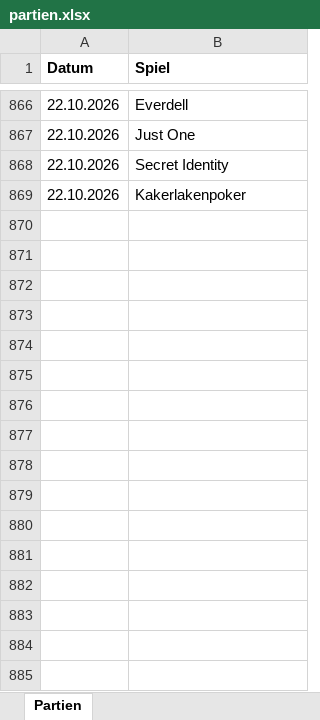
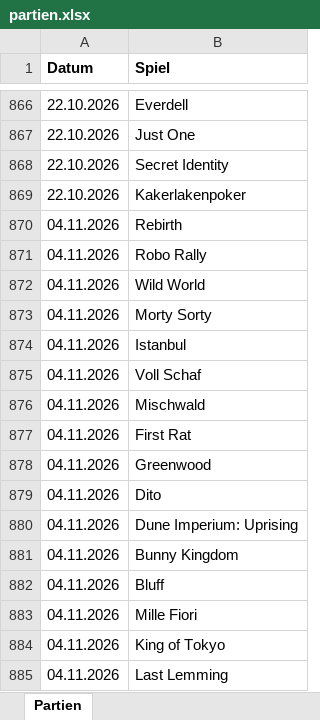
Before and after one commit to BoardgamesBadMuenstereifel/Website_Boardgames_BadMuenstereifel, an Excel workbook: daten/partien.xlsx, sheet Partien, drawn as a sheet; only a part is shown, gaps mark what is left out; values as stored, in another font and other column widths than the file's, no borders; the diff names each change by its address in the sheet, - before the commit and + after, or states it on an @@ line.

```diff
--- a/daten/partien.xlsx (sheet Partien)
+++ b/daten/partien.xlsx (sheet Partien)
+row 870: 04.11.2026 | Rebirth
+row 871: 04.11.2026 | Robo Rally
+row 872: 04.11.2026 | Wild World
+row 873: 04.11.2026 | Morty Sorty
+row 874: 04.11.2026 | Istanbul
+row 875: 04.11.2026 | Voll Schaf
+row 876: 04.11.2026 | Mischwald
+row 877: 04.11.2026 | First Rat
+row 878: 04.11.2026 | Greenwood
+row 879: 04.11.2026 | Dito
+row 880: 04.11.2026 | Dune Imperium: Uprising
+row 881: 04.11.2026 | Bunny Kingdom
+row 882: 04.11.2026 | Bluff
+row 883: 04.11.2026 | Mille Fiori
+row 884: 04.11.2026 | King of Tokyo
+row 885: 04.11.2026 | Last Lemming
```
Also changed, not shown: daten/spiele.xlsx.
